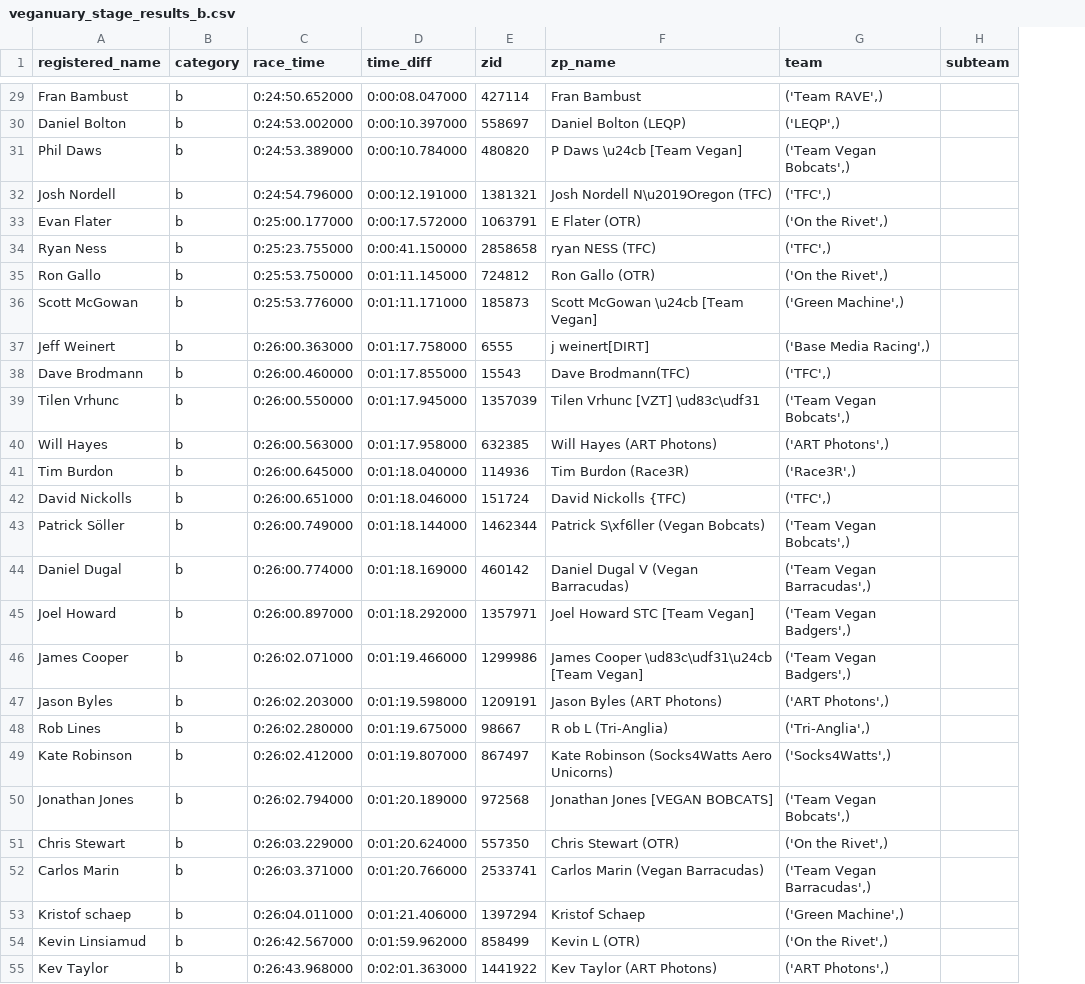
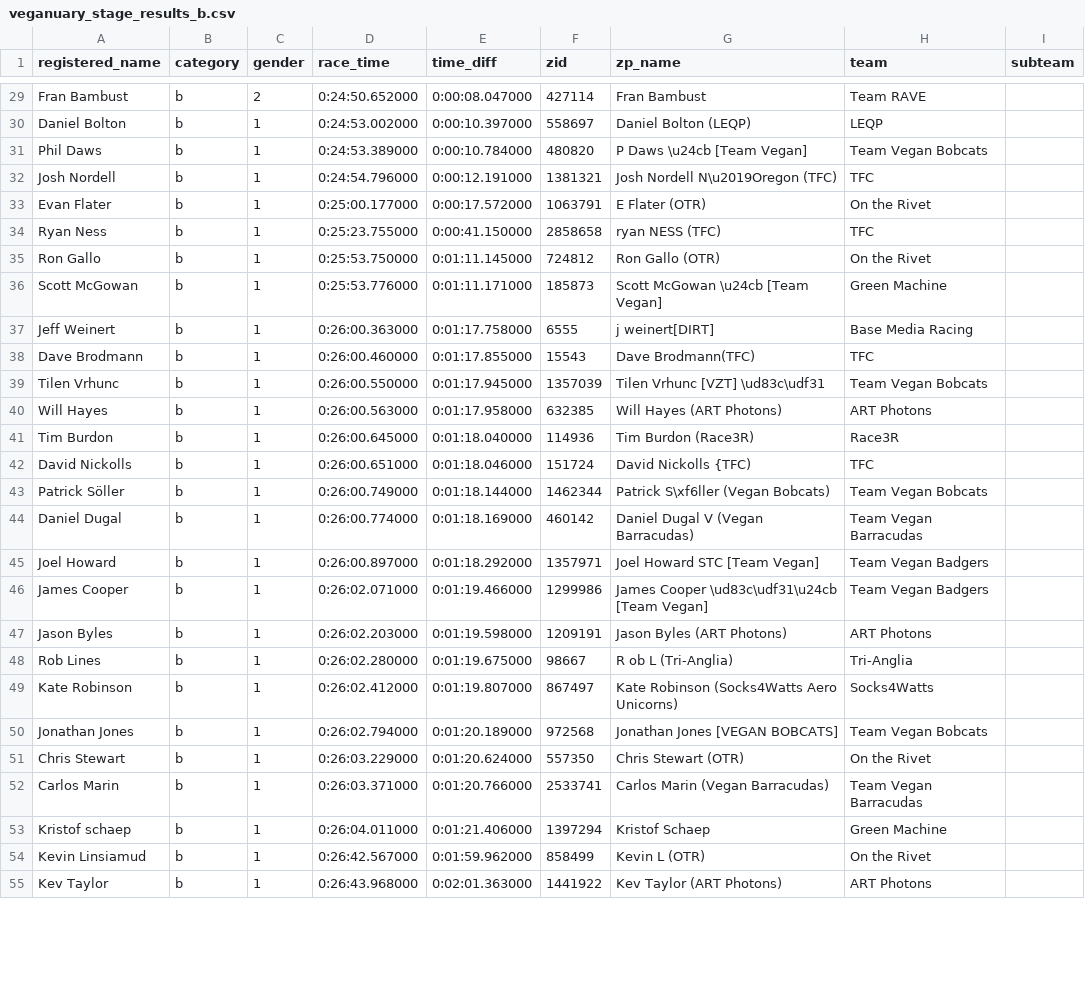
Before and after one commit to derekvmcintire/veganuary, a CSV file: results/stage_2/veganuary_stage_results_b.csv, drawn as a sheet; only a part is shown, gaps mark what is left out; addresses are those after the commit; the diff covers the shown part only; the diff names each change by its address in the sheet, - before the commit and + after, or states it on an @@ line.

Commit message:
Add gender to rider data

```diff
--- a/results/stage_2/veganuary_stage_results_b.csv
+++ b/results/stage_2/veganuary_stage_results_b.csv
+column C (gender), rows 29-55: 2 | 1 | 1 | 1 | 1 | 1 | 1 | 1 | 1 | 1 | 1 | 1 | 1 | 1 | 1 | 1 | 1 | 1 | 1 | 1 | 1 | 1 | 1 | 1 | 1 | 1 | 1
-H29 (team): ('Team RAVE',)
+H29 (team): Team RAVE
-H30 (team): ('LEQP',)
+H30 (team): LEQP
-H31 (team): ('Team Vegan Bobcats',)
+H31 (team): Team Vegan Bobcats
-H32 (team): ('TFC',)
+H32 (team): TFC
-H33 (team): ('On the Rivet',)
+H33 (team): On the Rivet
-H34 (team): ('TFC',)
+H34 (team): TFC
-H35 (team): ('On the Rivet',)
+H35 (team): On the Rivet
-H36 (team): ('Green Machine',)
+H36 (team): Green Machine
-H37 (team): ('Base Media Racing',)
+H37 (team): Base Media Racing
-H38 (team): ('TFC',)
+H38 (team): TFC
-H39 (team): ('Team Vegan Bobcats',)
+H39 (team): Team Vegan Bobcats
-H40 (team): ('ART Photons',)
+H40 (team): ART Photons
-H41 (team): ('Race3R',)
+H41 (team): Race3R
-H42 (team): ('TFC',)
+H42 (team): TFC
-H43 (team): ('Team Vegan Bobcats',)
+H43 (team): Team Vegan Bobcats
-H44 (team): ('Team Vegan Barracudas',)
+H44 (team): Team Vegan Barracudas
-H45:H46 (team): ('Team Vegan Badgers',)
+H45:H46 (team): Team Vegan Badgers
-H47 (team): ('ART Photons',)
+H47 (team): ART Photons
-H48 (team): ('Tri-Anglia',)
+H48 (team): Tri-Anglia
-H49 (team): ('Socks4Watts',)
+H49 (team): Socks4Watts
-H50 (team): ('Team Vegan Bobcats',)
+H50 (team): Team Vegan Bobcats
-H51 (team): ('On the Rivet',)
+H51 (team): On the Rivet
-H52 (team): ('Team Vegan Barracudas',)
+H52 (team): Team Vegan Barracudas
-H53 (team): ('Green Machine',)
+H53 (team): Green Machine
-H54 (team): ('On the Rivet',)
+H54 (team): On the Rivet
-H55 (team): ('ART Photons',)
+H55 (team): ART Photons
```
Also changed, not shown: 131 edited cells elsewhere in this file, results/stage_1/veganuary_stage_results_a.csv, results/stage_1/veganuary_stage_results_b.csv, 17 other files.
